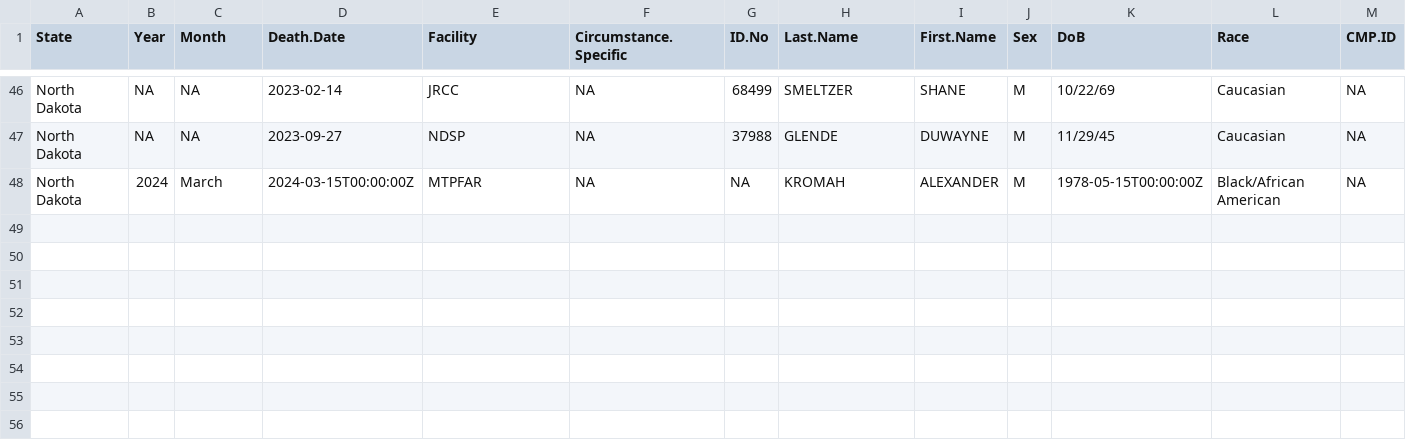
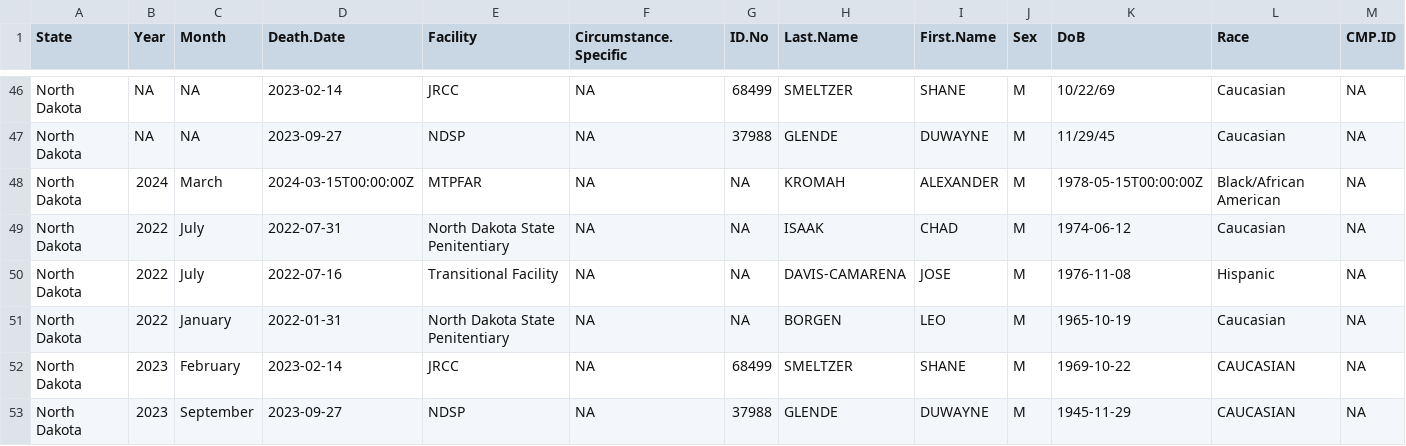
Before and after one commit to uclalawcovid19behindbars/custodial_mortality_project, a CSV file: Data/Raw/Deaths/Individual/ND-Individual.csv, drawn as a sheet; only a part is shown, gaps mark what is left out; rows hold the shown columns only; the diff names each change by its address in the sheet, - before the commit and + after, or states it on an @@ line.

```diff
--- a/Data/Raw/Deaths/Individual/ND-Individual.csv
+++ b/Data/Raw/Deaths/Individual/ND-Individual.csv
+row 49: North Dakota | 2022 | July | 2022-07-31 | North Dakota State Penitentiary | NA | NA | ISAAK | CHAD | M | 1974-06-12 | Caucasian | NA
+row 50: North Dakota | 2022 | July | 2022-07-16 | Transitional Facility | NA | NA | DAVIS-CAMARENA | JOSE | M | 1976-11-08 | Hispanic | NA
+row 51: North Dakota | 2022 | January | 2022-01-31 | North Dakota State Penitentiary | NA | NA | BORGEN | LEO | M | 1965-10-19 | Caucasian | NA
+row 52: North Dakota | 2023 | February | 2023-02-14 | JRCC | NA | 68499 | SMELTZER | SHANE | M | 1969-10-22 | CAUCASIAN | NA
+row 53: North Dakota | 2023 | September | 2023-09-27 | NDSP | NA | 37988 | GLENDE | DUWAYNE | M | 1945-11-29 | CAUCASIAN | NA
```
Also changed, not shown: Data/Raw/Deaths/Individual/NM-Individual.csv, Data/Raw/Deaths/Individual/SD-Individual.csv, 4 other files.
